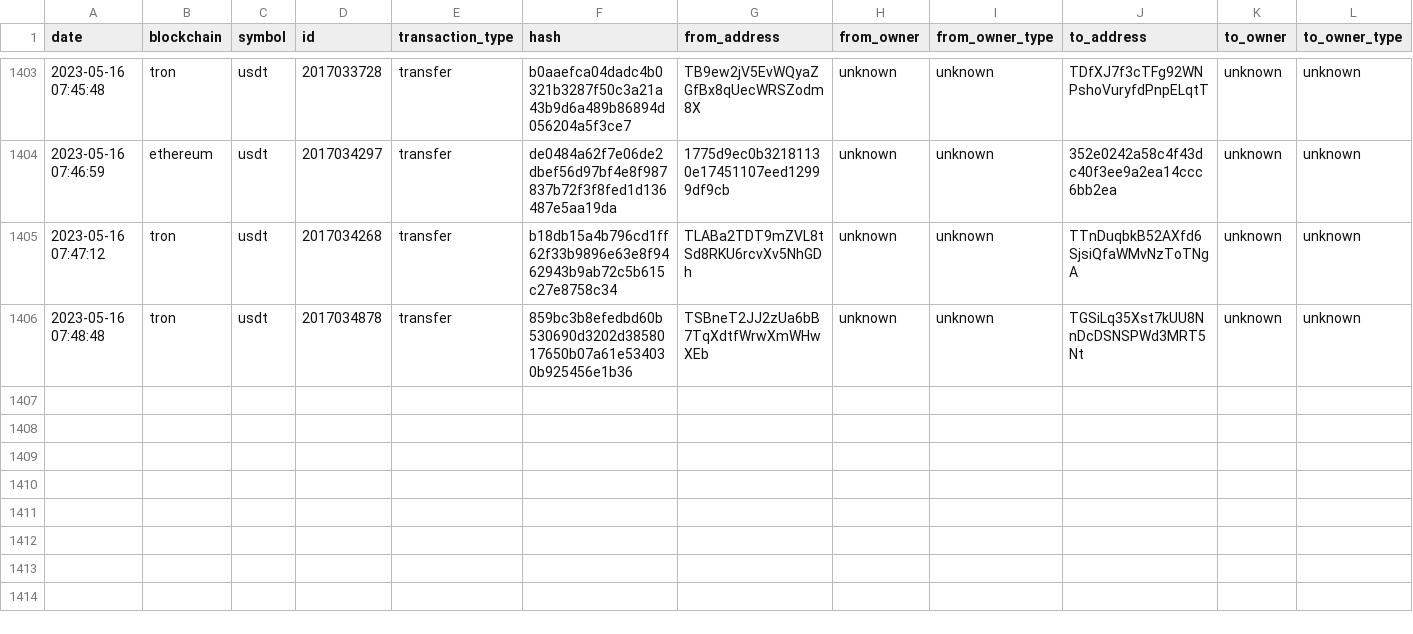
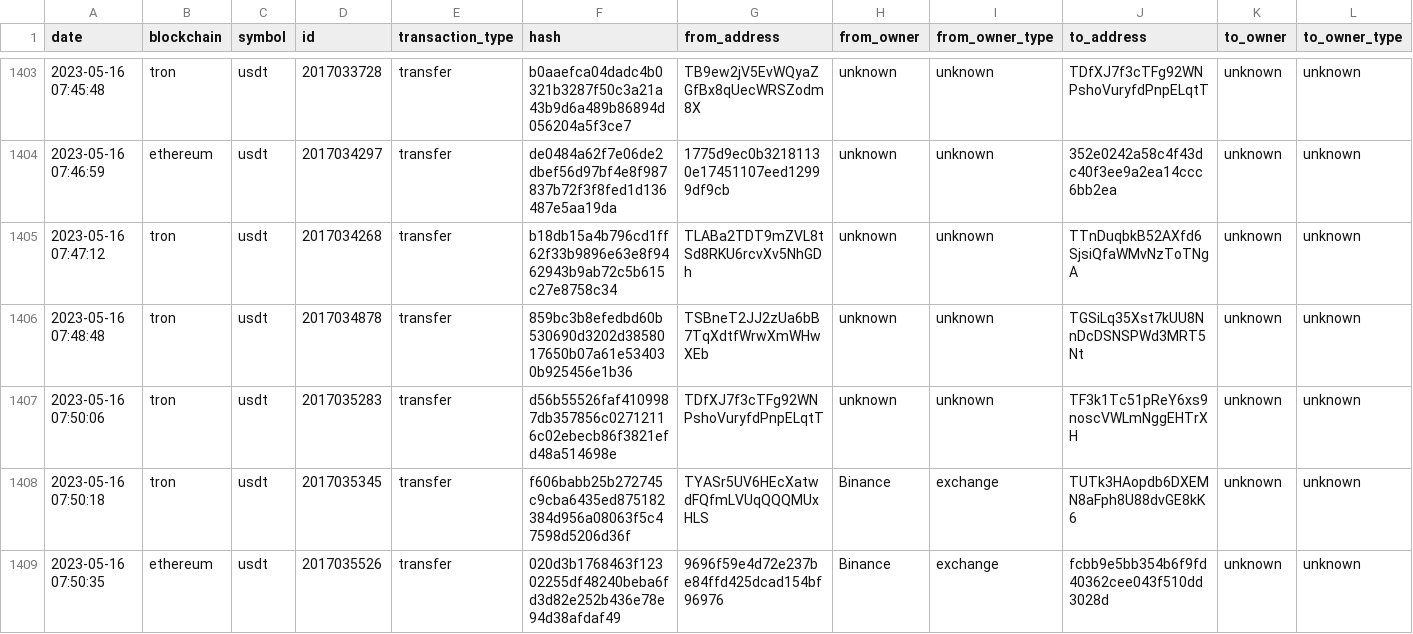
Before and after one commit to saqibkh/crypto_trading, a CSV file: logs/MasterList.csv, drawn as a sheet; only a part is shown, gaps mark what is left out; rows hold the shown columns only; the diff names each change by its address in the sheet, - before the commit and + after, or states it on an @@ line.

Commit message:
Update of logs processed

```diff
--- a/logs/MasterList.csv
+++ b/logs/MasterList.csv
+row 1407: 2023-05-16 07:50:06 | tron | usdt | 2017035283 | transfer | d56b55526faf4109987db357856c02712116c02ebecb86f3821efd48a514698e | TDfXJ7f3cTFg92WNPshoVuryfdPnpELqtT | unknown | unknown | TF3k1Tc51pReY6xs9noscVWLmNggEHTrXH | unknown | unknown
+row 1408: 2023-05-16 07:50:18 | tron | usdt | 2017035345 | transfer | f606babb25b272745c9cba6435ed875182384d956a08063f5c47598d5206d36f | TYASr5UV6HEcXatwdFQfmLVUqQQQMUxHLS | Binance | exchange | TUTk3HAopdb6DXEMN8aFph8U88dvGE8kK6 | unknown | unknown
+row 1409: 2023-05-16 07:50:35 | ethereum | usdt | 2017035526 | transfer | 020d3b1768463f12302255df48240beba6fd3d82e252b436e78e94d38afdaf49 | 9696f59e4d72e237be84ffd425dcad154bf96976 | Binance | exchange | fcbb9e5bb354b6f9fd40362cee043f510dd3028d | unknown | unknown
```
